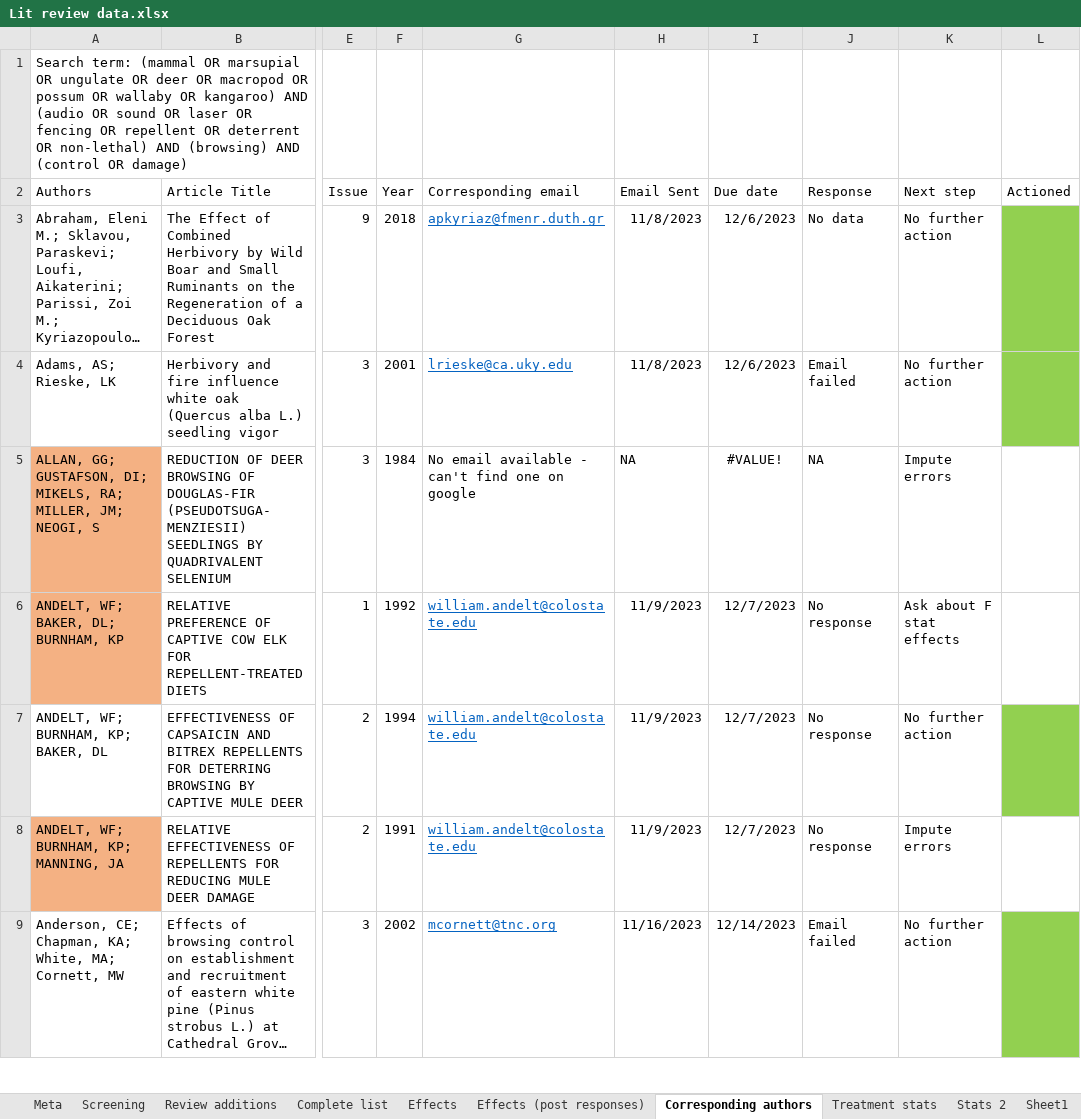
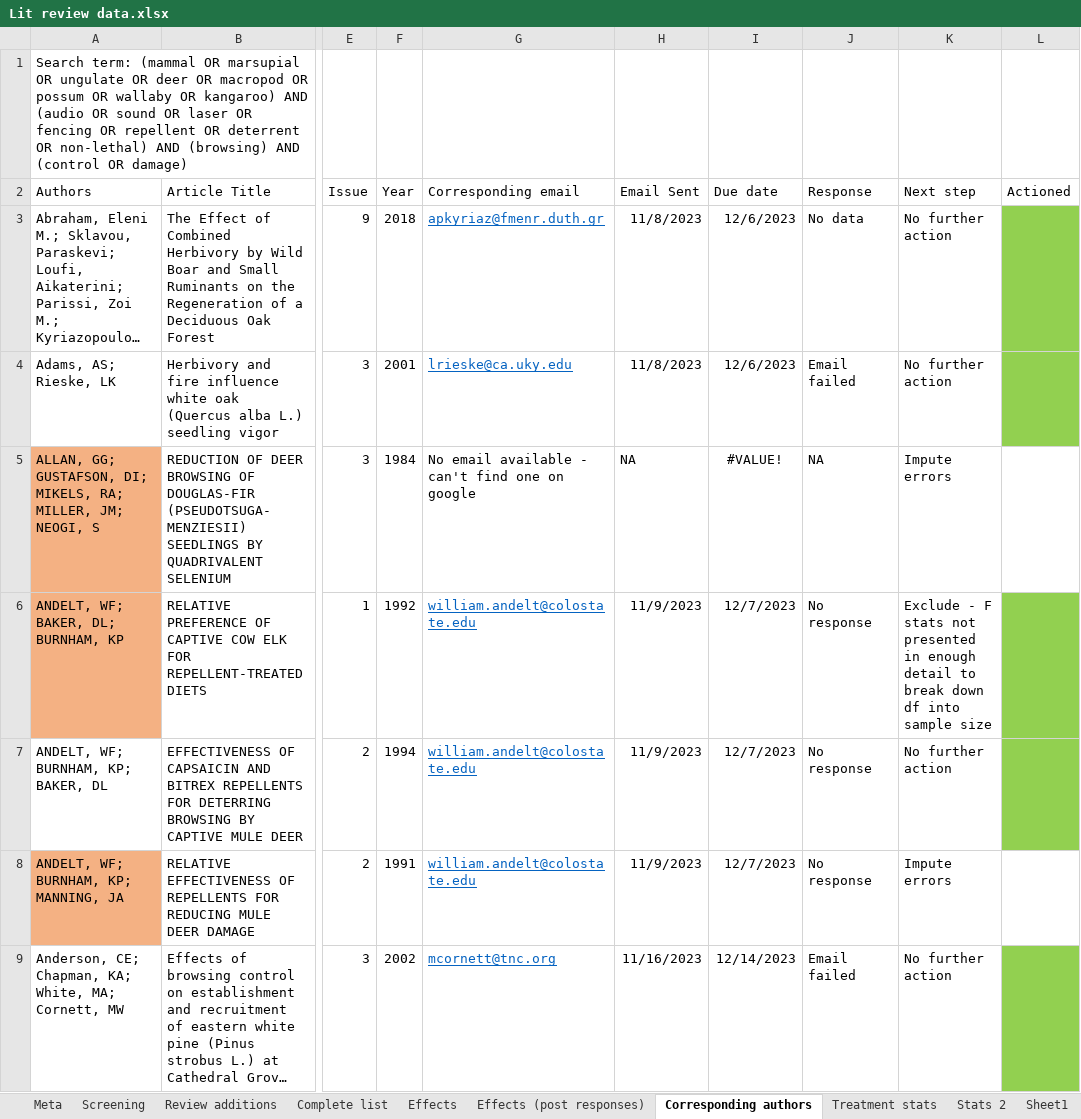
Before and after one commit to jbhg97/Browse_meta, an Excel workbook: Data processing/Lit review data.xlsx, sheet Corresponding authors, drawn as a sheet; only a part is shown, gaps mark what is left out; long unchanged cells end in …; values as stored, in another font and other column widths than the file's, no borders; the diff covers the shown part only; the diff names each change by its address in the sheet, - before the commit and + after, or states it on an @@ line.

Commit message:
Added complete data source file. Updated prelim processing quarto ready for insertion of error imputation code. Completed prelim process qmd and ran for log odds effects - exported generated xlsx and added a metadata sheet. Reuploaded log odds xlsx.

```diff
--- a/Data processing/Lit review data.xlsx (sheet Corresponding authors)
+++ b/Data processing/Lit review data.xlsx (sheet Corresponding authors)
-K6 (Next step): Ask about F stat effects
+K6 (Next step): Exclude - F stats not presented in enough detail to break down df into sample size
-L6 fill: none
+L6 fill: #92D050
```
Also changed, not shown: 1 added row, 1 removed row, 37 edited cells and cell formats elsewhere in this sheet, sheet Effects (post responses), sheet Effects, sheet Treatment stats, formulas that keep their value, 4 other files.
